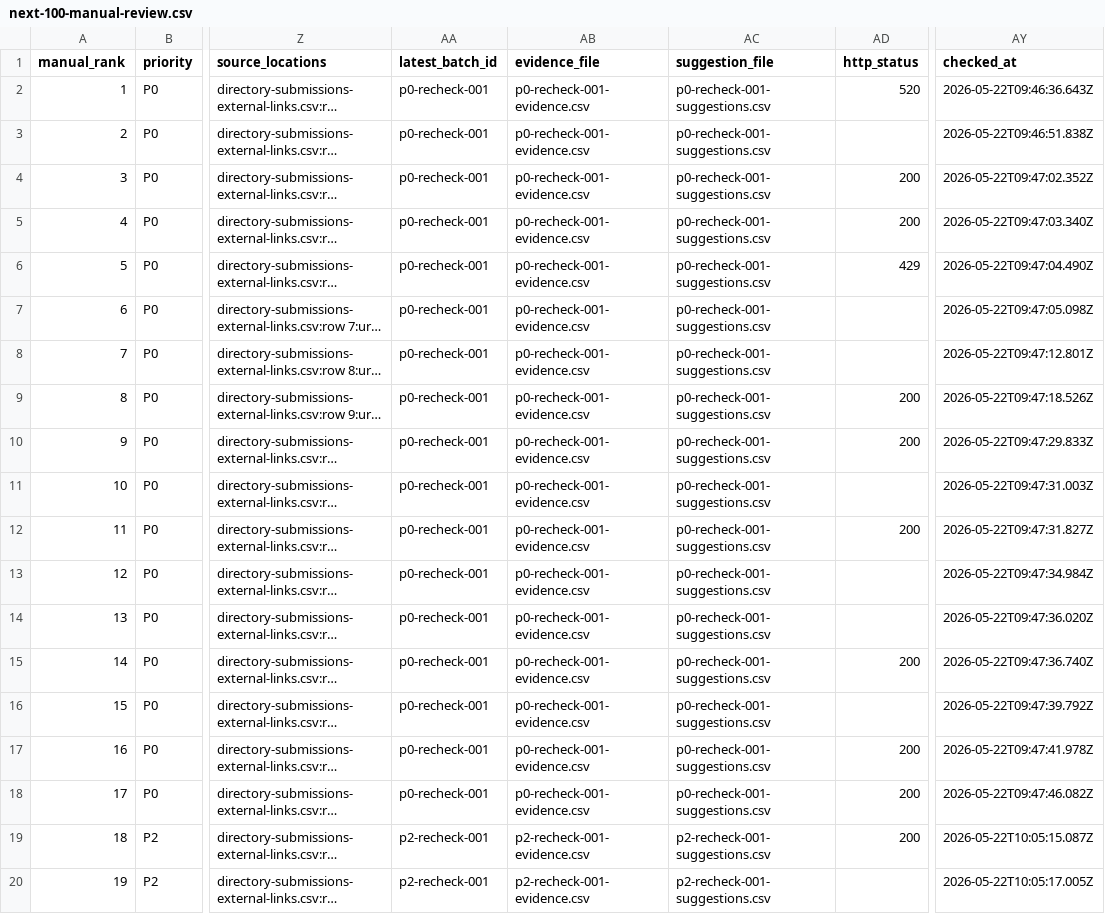
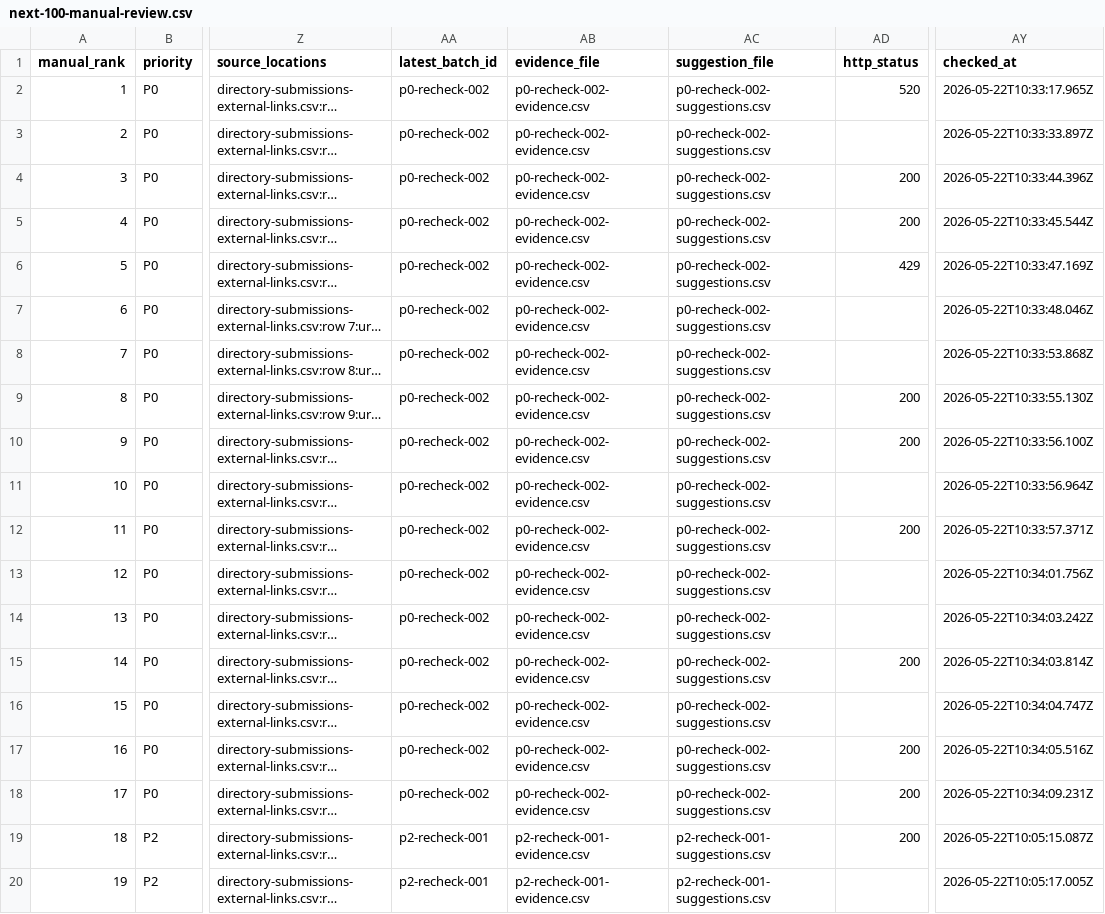
Before and after one commit to camaker/backlink-pilot, a CSV file: backlink-url/manual-review/next-100-manual-review.csv, drawn as a sheet; only a part is shown, gaps mark what is left out; long unchanged cells end in …; the diff names each change by its address in the sheet, - before the commit and + after, or states it on an @@ line.

Commit message:
chore: recheck remaining p0 coverage candidates

```diff
--- a/backlink-url/manual-review/next-100-manual-review.csv
+++ b/backlink-url/manual-review/next-100-manual-review.csv
-AA2:AA18 (latest_batch_id): p0-recheck-001
+AA2:AA18 (latest_batch_id): p0-recheck-002
-AB2:AB18 (evidence_file): p0-recheck-001-evidence.csv
+AB2:AB18 (evidence_file): p0-recheck-002-evidence.csv
-AC2:AC18 (suggestion_file): p0-recheck-001-suggestions.csv
+AC2:AC18 (suggestion_file): p0-recheck-002-suggestions.csv
-AY2 (checked_at): 2026-05-22T09:46:36.643Z
+AY2 (checked_at): 2026-05-22T10:33:17.965Z
-AY3 (checked_at): 2026-05-22T09:46:51.838Z
+AY3 (checked_at): 2026-05-22T10:33:33.897Z
-AY4 (checked_at): 2026-05-22T09:47:02.352Z
+AY4 (checked_at): 2026-05-22T10:33:44.396Z
-AY5 (checked_at): 2026-05-22T09:47:03.340Z
+AY5 (checked_at): 2026-05-22T10:33:45.544Z
-AY6 (checked_at): 2026-05-22T09:47:04.490Z
+AY6 (checked_at): 2026-05-22T10:33:47.169Z
-AY7 (checked_at): 2026-05-22T09:47:05.098Z
+AY7 (checked_at): 2026-05-22T10:33:48.046Z
-AY8 (checked_at): 2026-05-22T09:47:12.801Z
+AY8 (checked_at): 2026-05-22T10:33:53.868Z
-AY9 (checked_at): 2026-05-22T09:47:18.526Z
+AY9 (checked_at): 2026-05-22T10:33:55.130Z
-AY10 (checked_at): 2026-05-22T09:47:29.833Z
+AY10 (checked_at): 2026-05-22T10:33:56.100Z
-AY11 (checked_at): 2026-05-22T09:47:31.003Z
+AY11 (checked_at): 2026-05-22T10:33:56.964Z
-AY12 (checked_at): 2026-05-22T09:47:31.827Z
+AY12 (checked_at): 2026-05-22T10:33:57.371Z
-AY13 (checked_at): 2026-05-22T09:47:34.984Z
+AY13 (checked_at): 2026-05-22T10:34:01.756Z
-AY14 (checked_at): 2026-05-22T09:47:36.020Z
+AY14 (checked_at): 2026-05-22T10:34:03.242Z
-AY15 (checked_at): 2026-05-22T09:47:36.740Z
+AY15 (checked_at): 2026-05-22T10:34:03.814Z
-AY16 (checked_at): 2026-05-22T09:47:39.792Z
+AY16 (checked_at): 2026-05-22T10:34:04.747Z
-AY17 (checked_at): 2026-05-22T09:47:41.978Z
+AY17 (checked_at): 2026-05-22T10:34:05.516Z
-AY18 (checked_at): 2026-05-22T09:47:46.082Z
+AY18 (checked_at): 2026-05-22T10:34:09.231Z
```
Also changed, not shown: backlink-url/manual-review/p0-manual-review.csv, backlink-url/manual-review/remaining-manual-review.csv, 11 other files.
